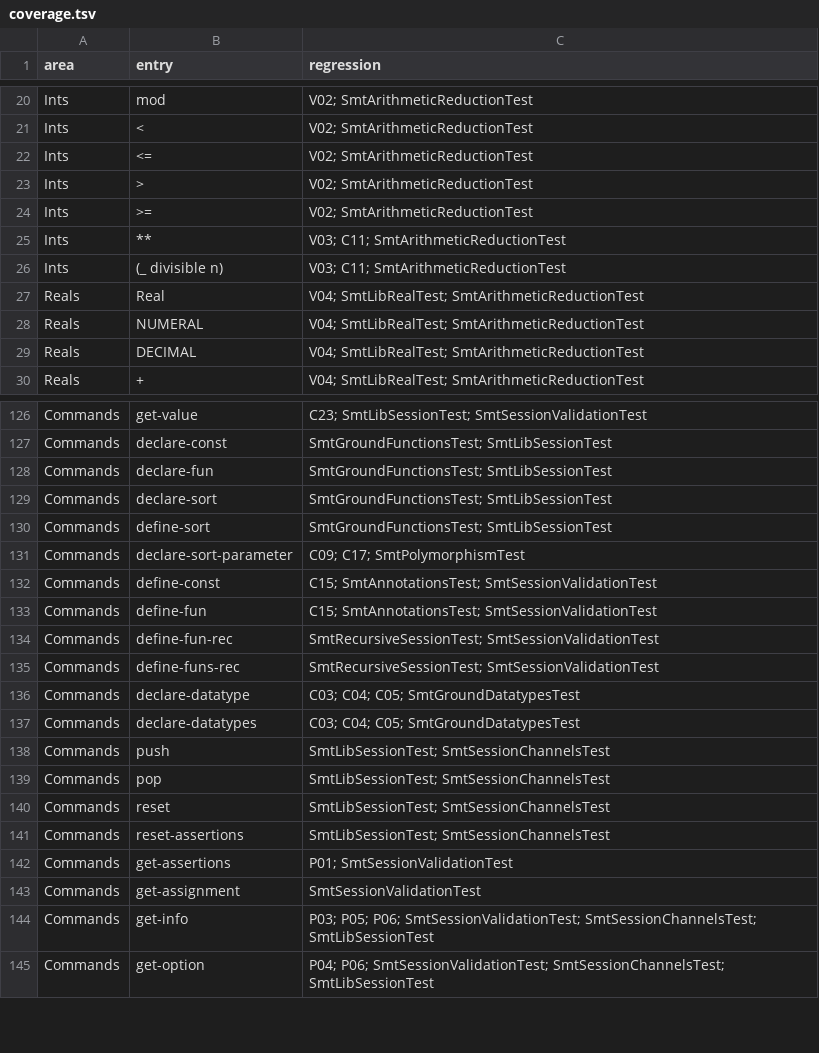
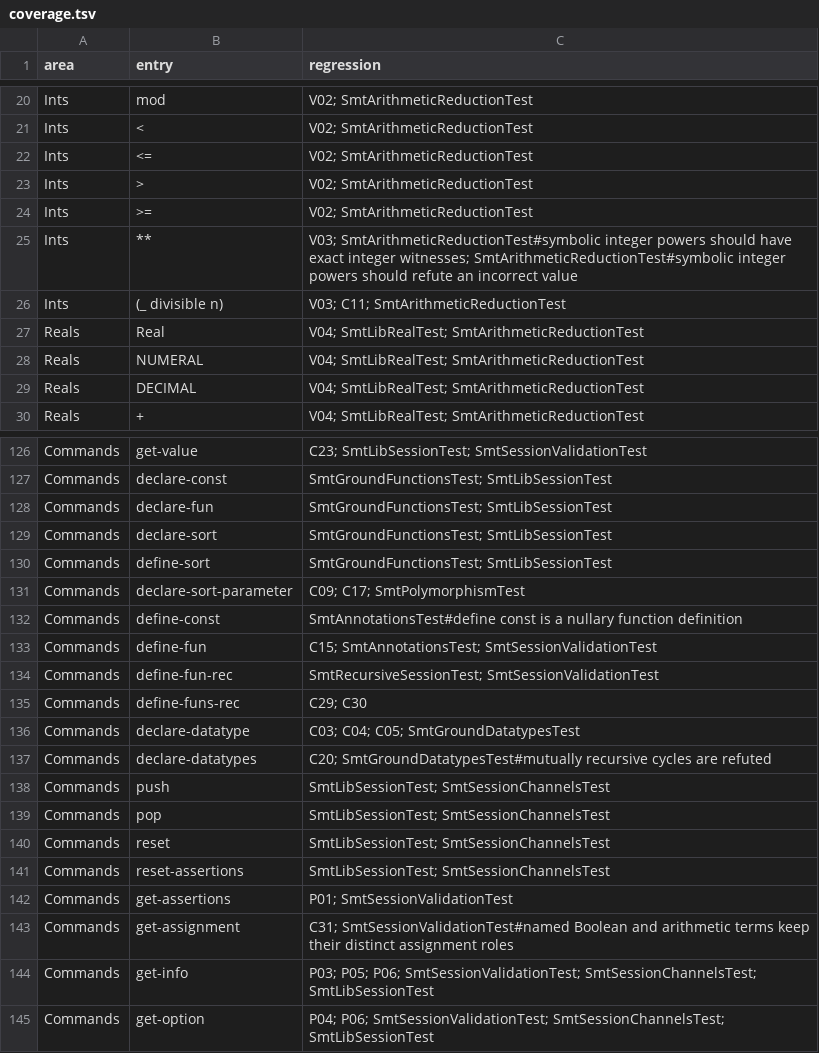
Before and after one commit to Eignex/klause, a TSV file: klause/src/commonTest/kotlin/com/eignex/klause/formats/smtlib/coverage.tsv, drawn as a sheet; only a part is shown, gaps mark what is left out; the diff covers the shown part only.

Commit message:
test: audit QF inventory and cover mutual recursive sessions

```diff
--- a/klause/src/commonTest/kotlin/com/eignex/klause/formats/smtlib/coverage.tsv
+++ b/klause/src/commonTest/kotlin/com/eignex/klause/formats/smtlib/coverage.tsv
@@ -24,3 +24,3 @@ Ints	>	V02; SmtArithmeticReductionTest
 Ints	>=	V02; SmtArithmeticReductionTest
-Ints	**	V03; C11; SmtArithmeticReductionTest
+Ints	**	V03; SmtArithmeticReductionTest#symbolic integer powers should have exact integer witnesses; SmtArithmeticReductionTest#symbolic integer powers should refute an incorrect value
 Ints	(_ divisible n)	V03; C11; SmtArithmeticReductionTest
@@ -131,8 +131,8 @@ Commands	define-sort	SmtGroundFunctionsTest; SmtLibSessionTest
 Commands	declare-sort-parameter	C09; C17; SmtPolymorphismTest
-Commands	define-const	C15; SmtAnnotationsTest; SmtSessionValidationTest
+Commands	define-const	SmtAnnotationsTest#define const is a nullary function definition
 Commands	define-fun	C15; SmtAnnotationsTest; SmtSessionValidationTest
 Commands	define-fun-rec	SmtRecursiveSessionTest; SmtSessionValidationTest
-Commands	define-funs-rec	SmtRecursiveSessionTest; SmtSessionValidationTest
+Commands	define-funs-rec	C29; C30
 Commands	declare-datatype	C03; C04; C05; SmtGroundDatatypesTest
-Commands	declare-datatypes	C03; C04; C05; SmtGroundDatatypesTest
+Commands	declare-datatypes	C20; SmtGroundDatatypesTest#mutually recursive cycles are refuted
 Commands	push	SmtLibSessionTest; SmtSessionChannelsTest
@@ -142,3 +142,3 @@ Commands	reset-assertions	SmtLibSessionTest; SmtSessionChannelsTest
 Commands	get-assertions	P01; SmtSessionValidationTest
-Commands	get-assignment	SmtSessionValidationTest
+Commands	get-assignment	C31; SmtSessionValidationTest#named Boolean and arithmetic terms keep their distinct assignment roles
 Commands	get-info	P03; P05; P06; SmtSessionValidationTest; SmtSessionChannelsTest; SmtLibSessionTest
```
Also changed, not shown: 14 edited cells elsewhere in this file, 3 other files.
